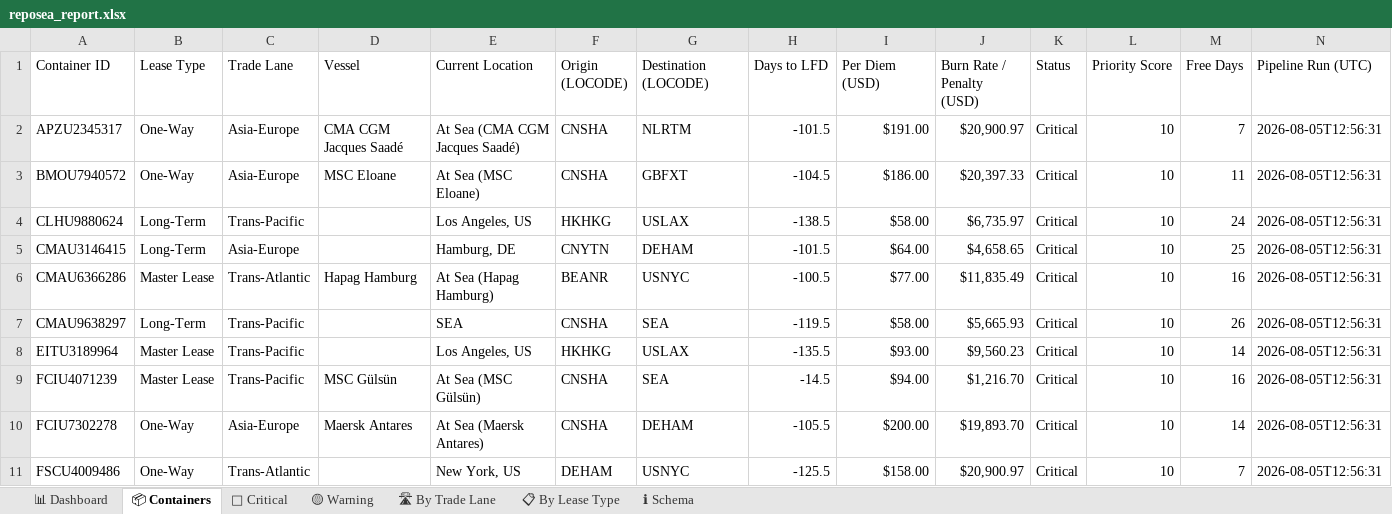
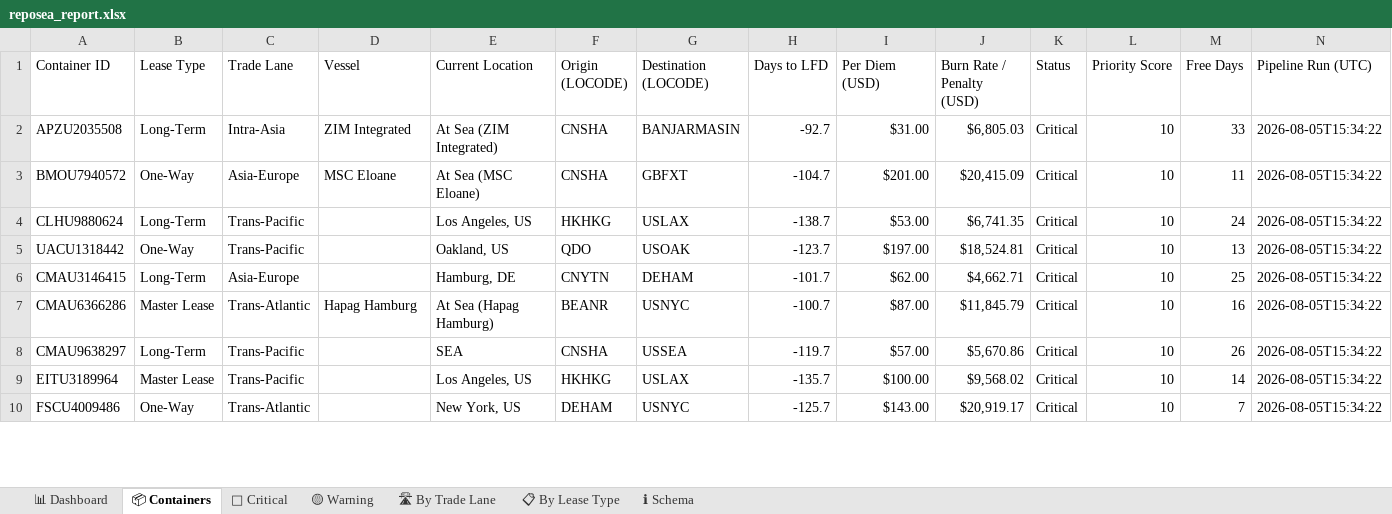
Before and after one commit to rahulmistry18/-Reposea_container_optimizer, an Excel workbook: data/exports/reposea_report.xlsx, sheet 📦 Containers, drawn as a sheet; only a part is shown; values as stored, in another font and other column widths than the file's, no cell formats; table styles not drawn; removed rows and columns are numbered as before the commit, all else as after; the diff covers the shown part only; the diff names each change by its address in the sheet, - before the commit and + after, or states it on an @@ line.

Commit message:
chore(data): pipeline run 2026-08-05T07:34:23Z [skip ci]

```diff
--- a/data/exports/reposea_report.xlsx (sheet 📦 Containers)
+++ b/data/exports/reposea_report.xlsx (sheet 📦 Containers)
-row 2: APZU2345317 | One-Way | Asia-Europe | CMA CGM Jacques Saadé | At Sea (CMA CGM Jacques Saadé) | CNSHA | NLRTM | -101.5 | $191.00 | $20,900.97 | Critical | 10 | 7 | 2026-08-05T12:56:31
+row 2: APZU2035508 | Long-Term | Intra-Asia | ZIM Integrated | At Sea (ZIM Integrated) | CNSHA | BANJARMASIN | -92.7 | $31.00 | $6,805.03 | Critical | 10 | 33 | 2026-08-05T15:34:22
-H3 (Days to LFD): -104.5
+H3 (Days to LFD): -104.7
-I3 (Per Diem (USD)): $186.00
+I3 (Per Diem (USD)): $201.00
-J3 (Burn Rate / Penalty (USD)): $20,397.33
+J3 (Burn Rate / Penalty (USD)): $20,415.09
-N3:N4 (Pipeline Run (UTC)): 2026-08-05T12:56:31
+N3:N4 (Pipeline Run (UTC)): 2026-08-05T15:34:22
-H4 (Days to LFD): -138.5
+H4 (Days to LFD): -138.7
-I4 (Per Diem (USD)): $58.00
+I4 (Per Diem (USD)): $53.00
-J4 (Burn Rate / Penalty (USD)): $6,735.97
+J4 (Burn Rate / Penalty (USD)): $6,741.35
+row 5: UACU1318442 | One-Way | Trans-Pacific |  | Oakland, US | QDO | USOAK | -123.7 | $197.00 | $18,524.81 | Critical | 10 | 13 | 2026-08-05T15:34:22
-H6 (Days to LFD): -101.5
+H6 (Days to LFD): -101.7
-I6 (Per Diem (USD)): $64.00
+I6 (Per Diem (USD)): $62.00
-J6 (Burn Rate / Penalty (USD)): $4,658.65
+J6 (Burn Rate / Penalty (USD)): $4,662.71
-N6:N9 (Pipeline Run (UTC)): 2026-08-05T12:56:31
+N6:N9 (Pipeline Run (UTC)): 2026-08-05T15:34:22
-H7 (Days to LFD): -100.5
+H7 (Days to LFD): -100.7
-I7 (Per Diem (USD)): $77.00
+I7 (Per Diem (USD)): $87.00
-J7 (Burn Rate / Penalty (USD)): $11,835.49
+J7 (Burn Rate / Penalty (USD)): $11,845.79
-G8 (Destination (LOCODE)): SEA
+G8 (Destination (LOCODE)): USSEA
-H8 (Days to LFD): -119.5
+H8 (Days to LFD): -119.7
-I8 (Per Diem (USD)): $58.00
+I8 (Per Diem (USD)): $57.00
-J8 (Burn Rate / Penalty (USD)): $5,665.93
+J8 (Burn Rate / Penalty (USD)): $5,670.86
-H9 (Days to LFD): -135.5
+H9 (Days to LFD): -135.7
-I9 (Per Diem (USD)): $93.00
+I9 (Per Diem (USD)): $100.00
-J9 (Burn Rate / Penalty (USD)): $9,560.23
+J9 (Burn Rate / Penalty (USD)): $9,568.02
-row 9: FCIU4071239 | Master Lease | Trans-Pacific | MSC Gülsün | At Sea (MSC Gülsün) | CNSHA | SEA | -14.5 | $94.00 | $1,216.70 | Critical | 10 | 16 | 2026-08-05T12:56:31
-row 10: FCIU7302278 | One-Way | Asia-Europe | Maersk Antares | At Sea (Maersk Antares) | CNSHA | DEHAM | -105.5 | $200.00 | $19,893.70 | Critical | 10 | 14 | 2026-08-05T12:56:31
-H10 (Days to LFD): -125.5
+H10 (Days to LFD): -125.7
-I10 (Per Diem (USD)): $158.00
+I10 (Per Diem (USD)): $143.00
-J10 (Burn Rate / Penalty (USD)): $20,900.97
+J10 (Burn Rate / Penalty (USD)): $20,919.17
-N10 (Pipeline Run (UTC)): 2026-08-05T12:56:31
+N10 (Pipeline Run (UTC)): 2026-08-05T15:34:22
```
Also changed, not shown: 15 added rows, 14 removed rows and 46 edited cells elsewhere in this sheet, sheet 🔴 Critical, sheet 🛣 By Trade Lane, sheet 📊 Dashboard, sheet 📋 By Lease Type, cell formats, 7 other files.
